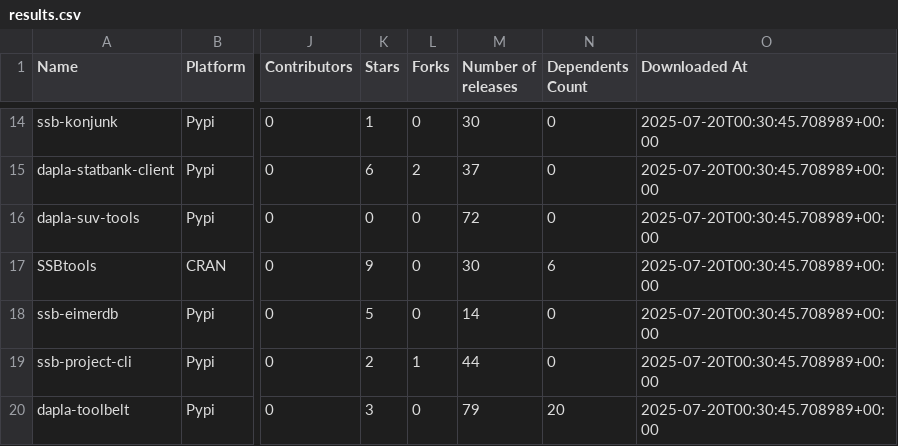
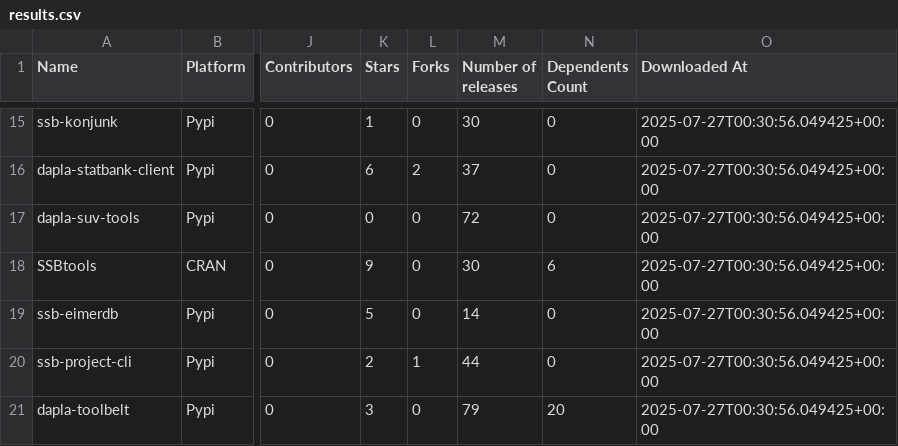
Before and after one commit to trygu/ssb-pypi-statistics, a CSV file: results.csv, drawn as a sheet; only a part is shown, gaps mark what is left out; addresses are those after the commit; the diff covers the shown part only; the diff names each change by its address in the sheet, - before the commit and + after, or states it on an @@ line.

```diff
--- a/results.csv
+++ b/results.csv
-O15:O21 (Downloaded At): 2025-07-20T00:30:45.708989+00:00
+O15:O21 (Downloaded At): 2025-07-27T00:30:56.049425+00:00
```
Also changed, not shown: 2 added rows, 1 removed row and 54 edited cells elsewhere in this file, 1 other file.
